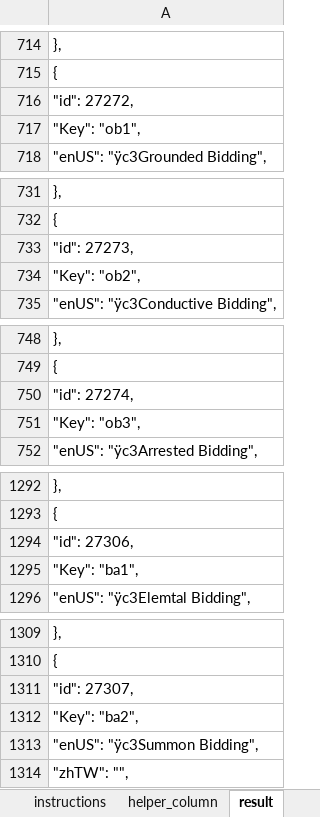
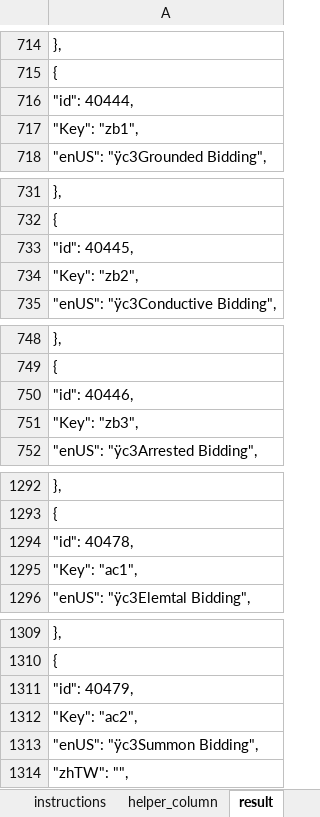
Before and after one commit to ogjex/d2neverdies, an Excel workbook: data/local/lng/json_edit_assist_SORTTEST.xlsx, sheet result, drawn as a sheet; only a part is shown, gaps mark what is left out; values as stored, in another font and other column widths than the file's, no borders; the diff covers the shown part only; the diff names each change by its address in the sheet, - before the commit and + after, or states it on an @@ line.

```diff
--- a/data/local/lng/json_edit_assist_SORTTEST.xlsx (sheet result)
+++ b/data/local/lng/json_edit_assist_SORTTEST.xlsx (sheet result)
-A716: "id": 27272,
+A716: "id": 40444,
-A717: "Key": "ob1",
+A717: "Key": "zb1",
-A733: "id": 27273,
+A733: "id": 40445,
-A734: "Key": "ob2",
+A734: "Key": "zb2",
-A750: "id": 27274,
+A750: "id": 40446,
-A751: "Key": "ob3",
+A751: "Key": "zb3",
-A1294: "id": 27306,
+A1294: "id": 40478,
-A1295: "Key": "ba1",
+A1295: "Key": "ac1",
-A1311: "id": 27307,
+A1311: "id": 40479,
-A1312: "Key": "ba2",
+A1312: "Key": "ac2",
```
Also changed, not shown: 92 edited cells elsewhere in this sheet, sheet ids, sheet keys, data/hd/items/items_json_edit_assist.xlsx, 2 other files.
